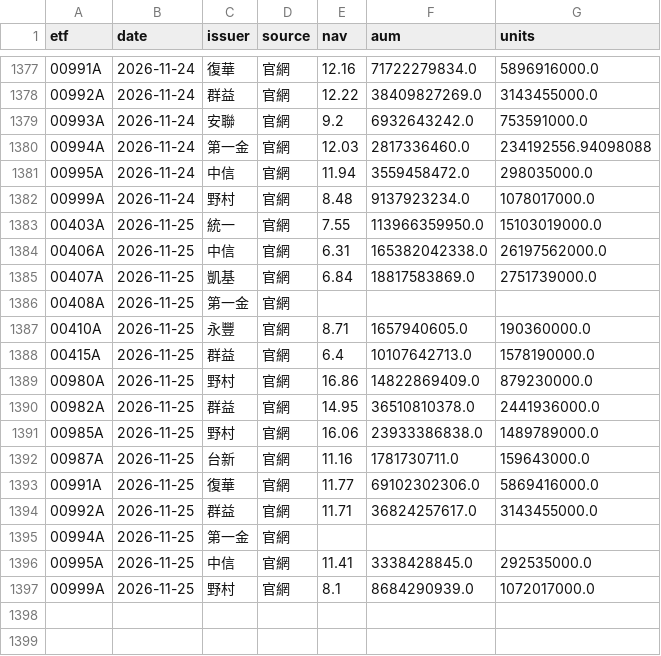
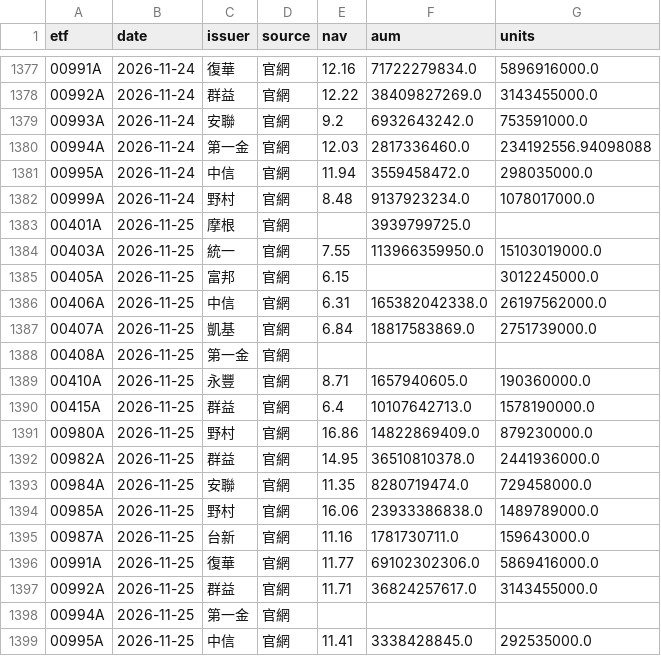
Before and after one commit to gelu27/Stock-lab, a CSV file: data/etf/info.csv, drawn as a sheet; only a part is shown, gaps mark what is left out; the shorter side is filled out with more unchanged rows.

```diff
--- a/data/etf/info.csv
+++ b/data/etf/info.csv
@@ -1382,3 +1382,5 @@ etf,date,issuer,source,nav,aum,units
 00999A,2026-11-24,野村,官網,8.48,9137923234.0,1078017000.0
+00401A,2026-11-25,摩根,官網,,3939799725.0,
 00403A,2026-11-25,統一,官網,7.55,113966359950.0,15103019000.0
+00405A,2026-11-25,富邦,官網,6.15,,3012245000.0
 00406A,2026-11-25,中信,官網,6.31,165382042338.0,26197562000.0
@@ -1390,2 +1392,3 @@ etf,date,issuer,source,nav,aum,units
 00982A,2026-11-25,群益,官網,14.95,36510810378.0,2441936000.0
+00984A,2026-11-25,安聯,官網,11.35,8280719474.0,729458000.0
 00985A,2026-11-25,野村,官網,16.06,23933386838.0,1489789000.0
```
Also changed, not shown: 7 other files.
